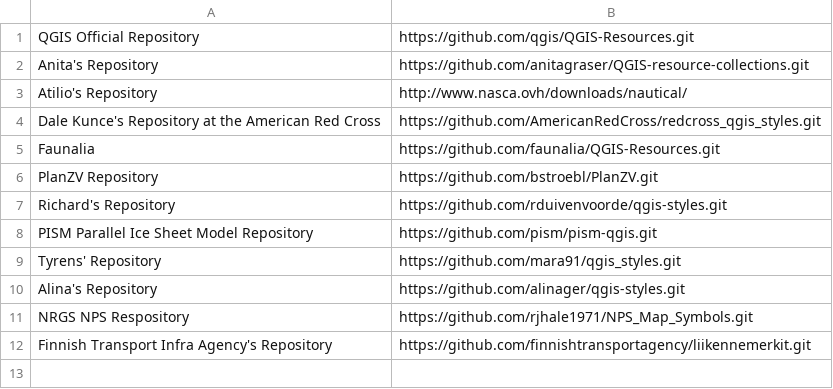
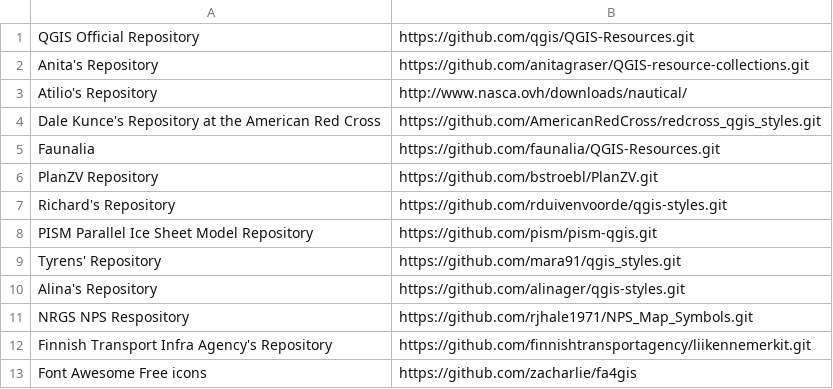
Before and after one commit to qgis/QGIS-Resources, a CSV file: directory.csv, drawn as a sheet; the diff names each change by its address in the sheet, - before the commit and + after, or states it on an @@ line.

Commit message:
Add the Font Awesome repository to the directory of approved repositories

```diff
--- a/directory.csv
+++ b/directory.csv
+row 13: Font Awesome Free icons | https://github.com/zacharlie/fa4gis
```
